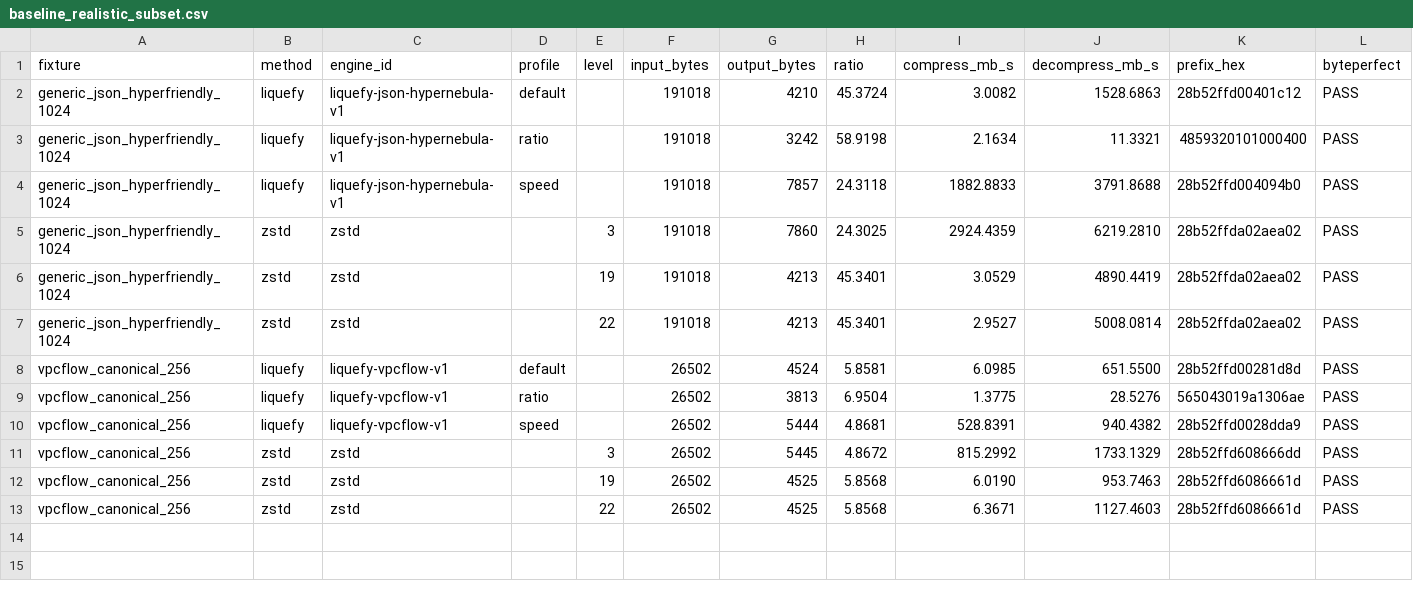
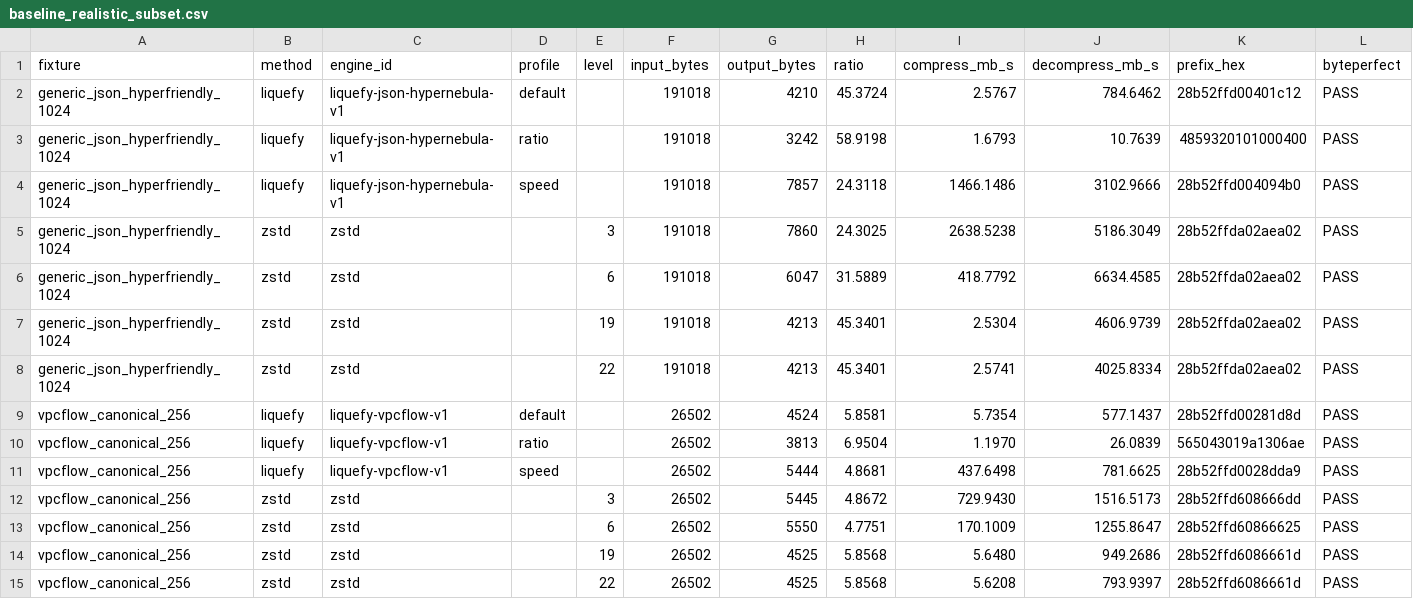
Before and after one commit to Parad0x-Labs/liquefy-openclaw-integration, a CSV file: benchmarks/baseline_realistic_subset.csv, drawn as a sheet.

Commit message:
ci: fix pip-audit reliability and refresh bench baseline

```diff
--- a/benchmarks/baseline_realistic_subset.csv
+++ b/benchmarks/baseline_realistic_subset.csv
@@ -1,13 +1,15 @@
 fixture,method,engine_id,profile,level,input_bytes,output_bytes,ratio,compress_mb_s,decompress_mb_s,prefix_hex,byteperfect
-generic_json_hyperfriendly_1024,liquefy,liquefy-json-hypernebula-v1,default,,191018,4210,45.3724,3.0082,1528.6863,28b52ffd00401c12,PASS
-generic_json_hyperfriendly_1024,liquefy,liquefy-json-hypernebula-v1,ratio,,191018,3242,58.9198,2.1634,11.3321,4859320101000400,PASS
-generic_json_hyperfriendly_1024,liquefy,liquefy-json-hypernebula-v1,speed,,191018,7857,24.3118,1882.8833,3791.8688,28b52ffd004094b0,PASS
-generic_json_hyperfriendly_1024,zstd,zstd,,3,191018,7860,24.3025,2924.4359,6219.2810,28b52ffda02aea02,PASS
-generic_json_hyperfriendly_1024,zstd,zstd,,19,191018,4213,45.3401,3.0529,4890.4419,28b52ffda02aea02,PASS
-generic_json_hyperfriendly_1024,zstd,zstd,,22,191018,4213,45.3401,2.9527,5008.0814,28b52ffda02aea02,PASS
-vpcflow_canonical_256,liquefy,liquefy-vpcflow-v1,default,,26502,4524,5.8581,6.0985,651.5500,28b52ffd00281d8d,PASS
-vpcflow_canonical_256,liquefy,liquefy-vpcflow-v1,ratio,,26502,3813,6.9504,1.3775,28.5276,565043019a1306ae,PASS
-vpcflow_canonical_256,liquefy,liquefy-vpcflow-v1,speed,,26502,5444,4.8681,528.8391,940.4382,28b52ffd0028dda9,PASS
-vpcflow_canonical_256,zstd,zstd,,3,26502,5445,4.8672,815.2992,1733.1329,28b52ffd608666dd,PASS
-vpcflow_canonical_256,zstd,zstd,,19,26502,4525,5.8568,6.0190,953.7463,28b52ffd6086661d,PASS
-vpcflow_canonical_256,zstd,zstd,,22,26502,4525,5.8568,6.3671,1127.4603,28b52ffd6086661d,PASS
+generic_json_hyperfriendly_1024,liquefy,liquefy-json-hypernebula-v1,default,,191018,4210,45.3724,2.5767,784.6462,28b52ffd00401c12,PASS
+generic_json_hyperfriendly_1024,liquefy,liquefy-json-hypernebula-v1,ratio,,191018,3242,58.9198,1.6793,10.7639,4859320101000400,PASS
+generic_json_hyperfriendly_1024,liquefy,liquefy-json-hypernebula-v1,speed,,191018,7857,24.3118,1466.1486,3102.9666,28b52ffd004094b0,PASS
+generic_json_hyperfriendly_1024,zstd,zstd,,3,191018,7860,24.3025,2638.5238,5186.3049,28b52ffda02aea02,PASS
+generic_json_hyperfriendly_1024,zstd,zstd,,6,191018,6047,31.5889,418.7792,6634.4585,28b52ffda02aea02,PASS
+generic_json_hyperfriendly_1024,zstd,zstd,,19,191018,4213,45.3401,2.5304,4606.9739,28b52ffda02aea02,PASS
+generic_json_hyperfriendly_1024,zstd,zstd,,22,191018,4213,45.3401,2.5741,4025.8334,28b52ffda02aea02,PASS
+vpcflow_canonical_256,liquefy,liquefy-vpcflow-v1,default,,26502,4524,5.8581,5.7354,577.1437,28b52ffd00281d8d,PASS
+vpcflow_canonical_256,liquefy,liquefy-vpcflow-v1,ratio,,26502,3813,6.9504,1.1970,26.0839,565043019a1306ae,PASS
+vpcflow_canonical_256,liquefy,liquefy-vpcflow-v1,speed,,26502,5444,4.8681,437.6498,781.6625,28b52ffd0028dda9,PASS
+vpcflow_canonical_256,zstd,zstd,,3,26502,5445,4.8672,729.9430,1516.5173,28b52ffd608666dd,PASS
+vpcflow_canonical_256,zstd,zstd,,6,26502,5550,4.7751,170.1009,1255.8647,28b52ffd60866625,PASS
+vpcflow_canonical_256,zstd,zstd,,19,26502,4525,5.8568,5.6480,949.2686,28b52ffd6086661d,PASS
+vpcflow_canonical_256,zstd,zstd,,22,26502,4525,5.8568,5.6208,793.9397,28b52ffd6086661d,PASS
```
Also changed, not shown: 1 other file.
